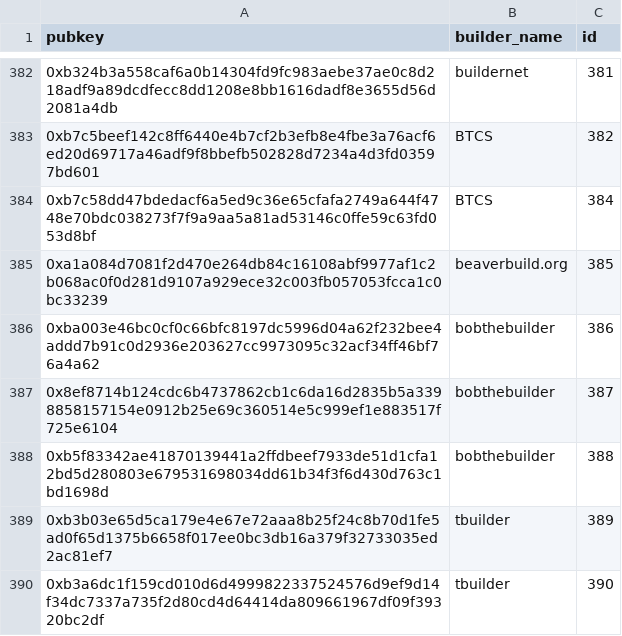
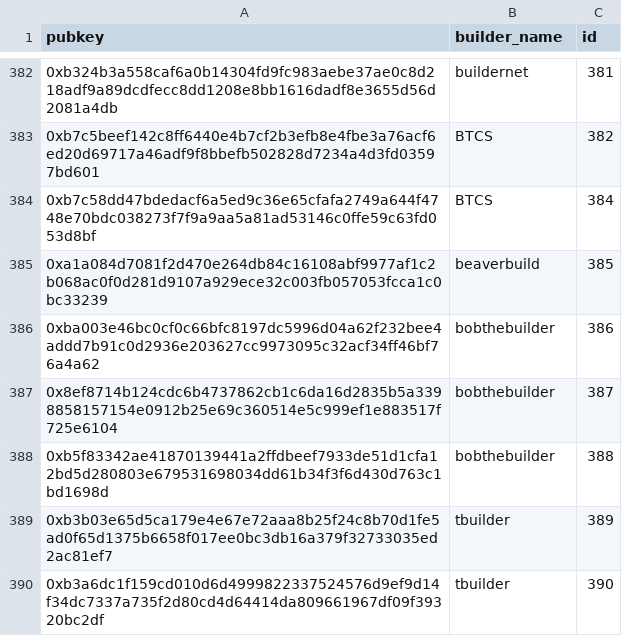
Before and after one commit to dataalways/mevboost-data, a CSV file: mapping_pubkey_builder_name.csv, drawn as a sheet; only a part is shown, gaps mark what is left out; the diff names each change by its address in the sheet, - before the commit and + after, or states it on an @@ line.

Commit message:
Fixed mislabeled beaverbuild pubkey. Regenerated incorrect data

```diff
--- a/mapping_pubkey_builder_name.csv
+++ b/mapping_pubkey_builder_name.csv
-B385 (builder_name): beaverbuild.org
+B385 (builder_name): beaverbuild
```
Also changed, not shown: 5 other files.
